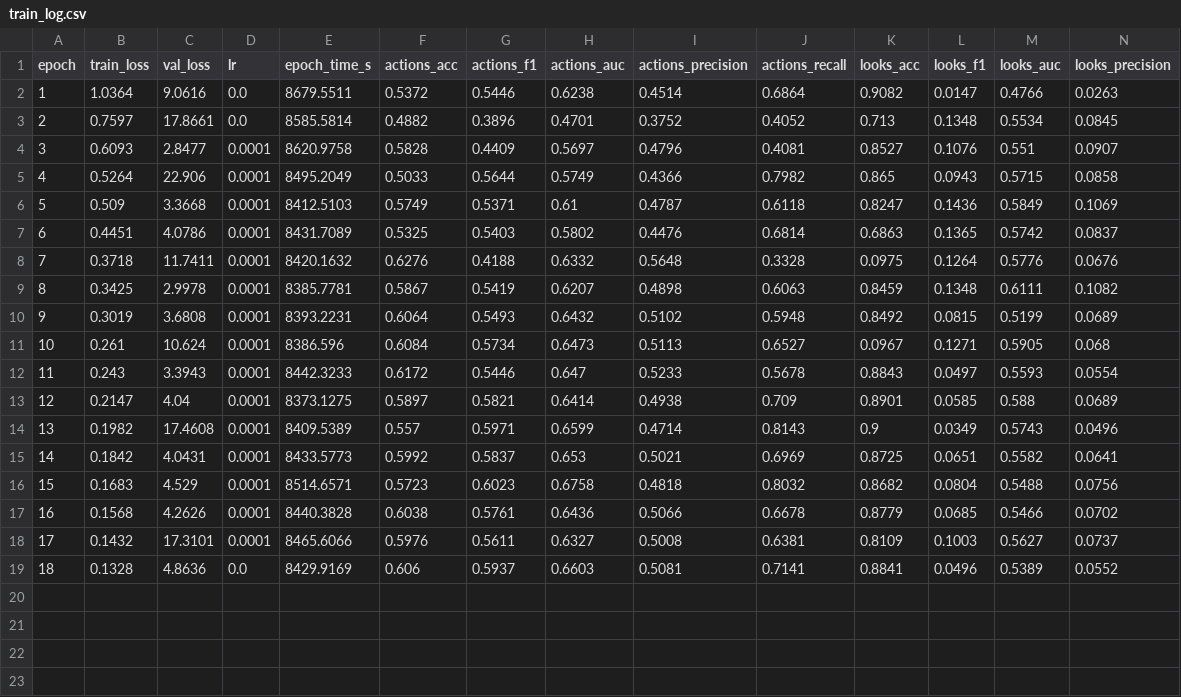
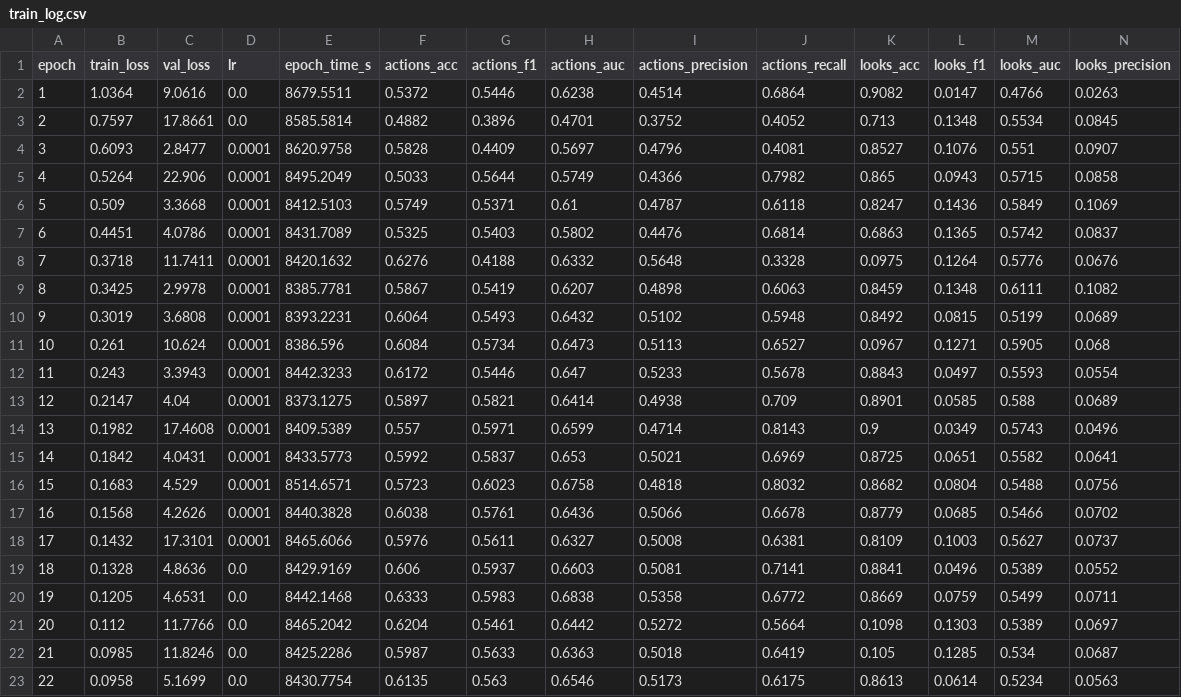
Before and after one commit to Blegarim/Grad_Ped_Predict, a CSV file: outputs/runs/20260622_142119_full/train_log.csv, drawn as a sheet; only a part is shown; rows hold the shown columns only; the diff names each change by its address in the sheet, - before the commit and + after, or states it on an @@ line.

```diff
--- a/outputs/runs/20260622_142119_full/train_log.csv
+++ b/outputs/runs/20260622_142119_full/train_log.csv
+row 20: 19 | 0.1205 | 4.6531 | 0.0 | 8442.1468 | 0.6333 | 0.5983 | 0.6838 | 0.5358 | 0.6772 | 0.8669 | 0.0759 | 0.5499 | 0.0711
+row 21: 20 | 0.112 | 11.7766 | 0.0 | 8465.2042 | 0.6204 | 0.5461 | 0.6442 | 0.5272 | 0.5664 | 0.1098 | 0.1303 | 0.5389 | 0.0697
+row 22: 21 | 0.0985 | 11.8246 | 0.0 | 8425.2286 | 0.5987 | 0.5633 | 0.6363 | 0.5018 | 0.6419 | 0.105 | 0.1285 | 0.534 | 0.0687
+row 23: 22 | 0.0958 | 5.1699 | 0.0 | 8430.7754 | 0.6135 | 0.563 | 0.6546 | 0.5173 | 0.6175 | 0.8613 | 0.0614 | 0.5234 | 0.0563
```
